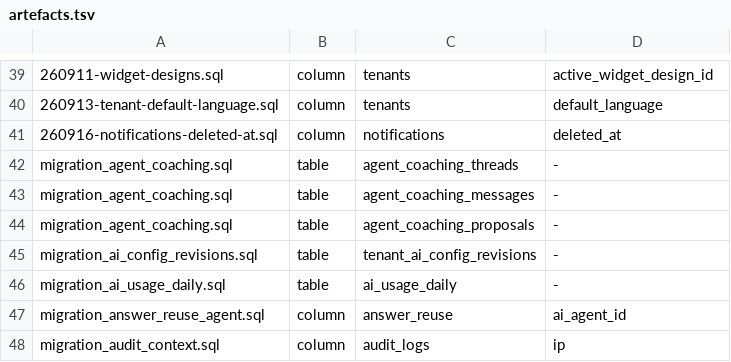
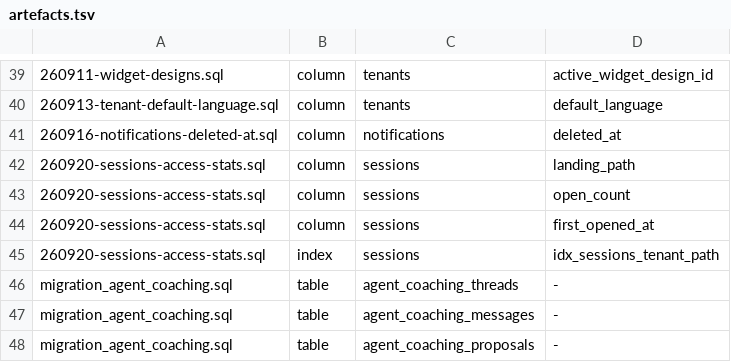
Before and after one commit to amoeba-group/btbz-sharp-talk, a TSV file: sql/artefacts.tsv, drawn as a sheet; only a part is shown, gaps mark what is left out; the shorter side is filled out with more unchanged rows; the diff names each change by its address in the sheet, - before the commit and + after, or states it on an @@ line.

```diff
--- a/sql/artefacts.tsv
+++ b/sql/artefacts.tsv
+row 42: 260920-sessions-access-stats.sql | column | sessions | landing_path
+row 43: 260920-sessions-access-stats.sql | column | sessions | open_count
+row 44: 260920-sessions-access-stats.sql | column | sessions | first_opened_at
+row 45: 260920-sessions-access-stats.sql | index | sessions | idx_sessions_tenant_path
```
Also changed, not shown: 23 other files.
